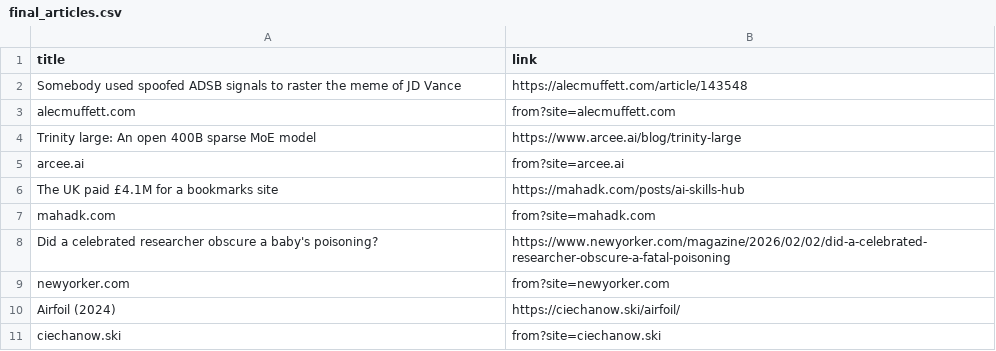
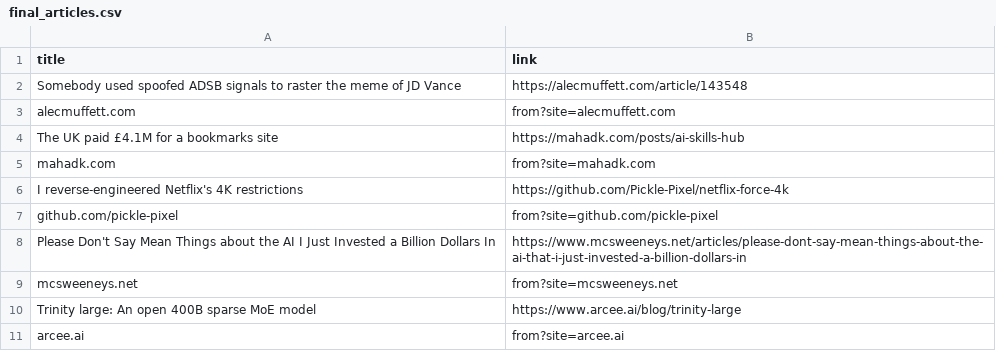
Before and after one commit to Kristi-Madolli/web-Scraping, a CSV file: final_articles.csv, drawn as a sheet.

```diff
--- a/final_articles.csv
+++ b/final_articles.csv
@@ -3,9 +3,9 @@ Somebody used spoofed ADSB signals to raster the meme of JD Vance,https://alecmu
 alecmuffett.com,from?site=alecmuffett.com
+The UK paid £4.1M for a bookmarks site,https://mahadk.com/posts/ai-skills-hub
+mahadk.com,from?site=mahadk.com
+I reverse-engineered Netflix's 4K restrictions,https://github.com/Pickle-Pixel/netflix-force-4k
+github.com/pickle-pixel,from?site=github.com/pickle-pixel
+Please Don't Say Mean Things about the AI I Just Invested a Billion Dollars In,https://www.mcsweeneys.net/articles/please-dont-say-mean-things-about-the-ai-that-i-just-invested-a-billion-dollars-in
+mcsweeneys.net,from?site=mcsweeneys.net
 Trinity large: An open 400B sparse MoE model,https://www.arcee.ai/blog/trinity-large
 arcee.ai,from?site=arcee.ai
-The UK paid £4.1M for a bookmarks site,https://mahadk.com/posts/ai-skills-hub
-mahadk.com,from?site=mahadk.com
-Did a celebrated researcher obscure a baby's poisoning?,https://www.newyorker.com/magazine/2026/02/02/did-a-celebrated-researcher-obscure-a-fatal-poisoning
-newyorker.com,from?site=newyorker.com
-Airfoil (2024),https://ciechanow.ski/airfoil/
-ciechanow.ski,from?site=ciechanow.ski
```
Also changed, not shown: 2 other files.
